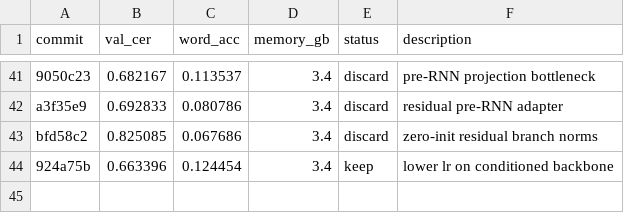
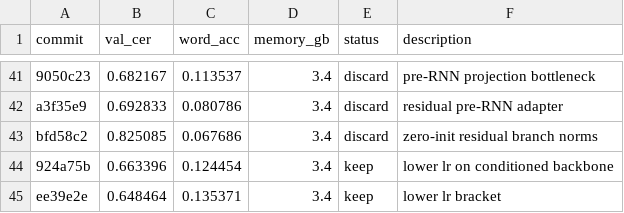
Before and after one commit to zhd36/ocr-autoresearch, a TSV file: results.tsv, drawn as a sheet; only a part is shown, gaps mark what is left out.

Commit message:
Keep experiment: lower lr bracket

```diff
--- a/results.tsv
+++ b/results.tsv
@@ -44 +44,2 @@ bfd58c2	0.825085	0.067686	3.4	discard	zero-init residual branch norms
 924a75b	0.663396	0.124454	3.4	keep	lower lr on conditioned backbone
+ee39e2e	0.648464	0.135371	3.4	keep	lower lr bracket
```
Also changed, not shown: 1 other file.
